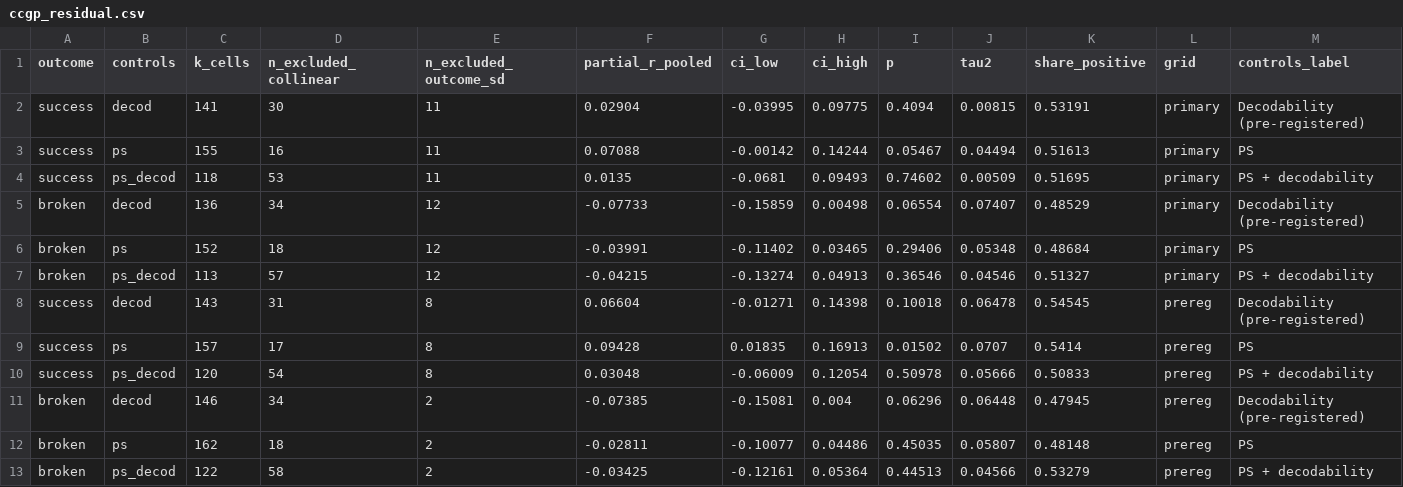
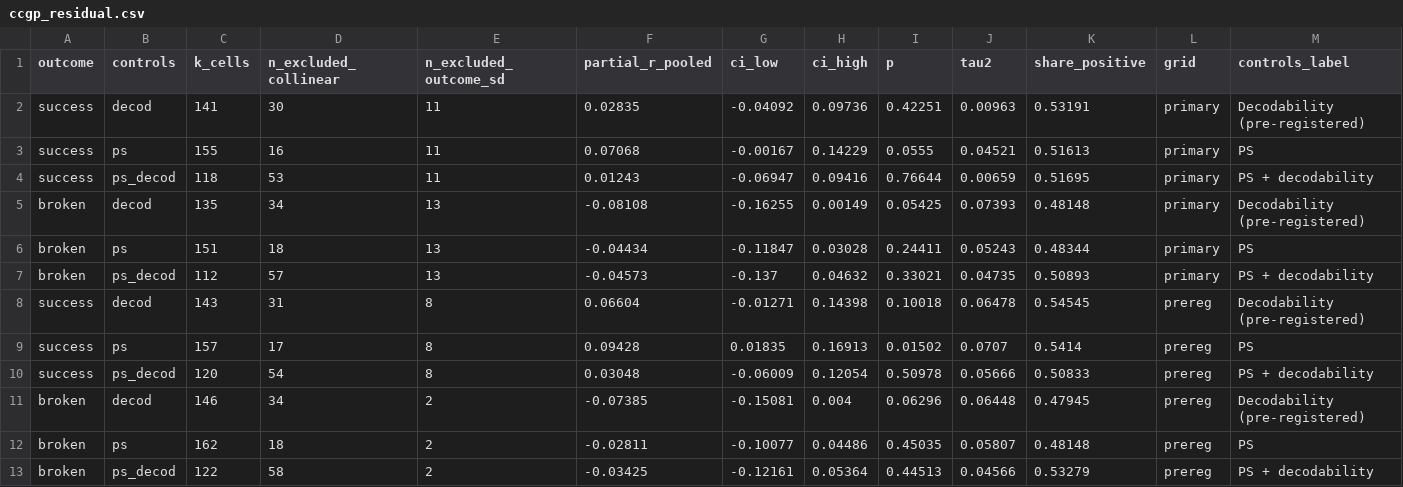
Before and after one commit to afz225/representation_steering_toolkit, a CSV file: data/ccgp_residual.csv, drawn as a sheet.

```diff
--- a/data/ccgp_residual.csv
+++ b/data/ccgp_residual.csv
@@ -1,8 +1,8 @@
 outcome,controls,k_cells,n_excluded_collinear,n_excluded_outcome_sd,partial_r_pooled,ci_low,ci_high,p,tau2,share_positive,grid,controls_label
-success,decod,141,30,11,0.02904,-0.03995,0.09775,0.4094,0.00815,0.53191,primary,Decodability (pre-registered)
-success,ps,155,16,11,0.07088,-0.00142,0.14244,0.05467,0.04494,0.51613,primary,PS
-success,ps_decod,118,53,11,0.0135,-0.0681,0.09493,0.74602,0.00509,0.51695,primary,PS + decodability
-broken,decod,136,34,12,-0.07733,-0.15859,0.00498,0.06554,0.07407,0.48529,primary,Decodability (pre-registered)
-broken,ps,152,18,12,-0.03991,-0.11402,0.03465,0.29406,0.05348,0.48684,primary,PS
-broken,ps_decod,113,57,12,-0.04215,-0.13274,0.04913,0.36546,0.04546,0.51327,primary,PS + decodability
+success,decod,141,30,11,0.02835,-0.04092,0.09736,0.42251,0.00963,0.53191,primary,Decodability (pre-registered)
+success,ps,155,16,11,0.07068,-0.00167,0.14229,0.0555,0.04521,0.51613,primary,PS
+success,ps_decod,118,53,11,0.01243,-0.06947,0.09416,0.76644,0.00659,0.51695,primary,PS + decodability
+broken,decod,135,34,13,-0.08108,-0.16255,0.00149,0.05425,0.07393,0.48148,primary,Decodability (pre-registered)
+broken,ps,151,18,13,-0.04434,-0.11847,0.03028,0.24411,0.05243,0.48344,primary,PS
+broken,ps_decod,112,57,13,-0.04573,-0.137,0.04632,0.33021,0.04735,0.50893,primary,PS + decodability
 success,decod,143,31,8,0.06604,-0.01271,0.14398,0.10018,0.06478,0.54545,prereg,Decodability (pre-registered)
```
Also changed, not shown: data/concepts.csv, data/models.csv, 4 other files.
